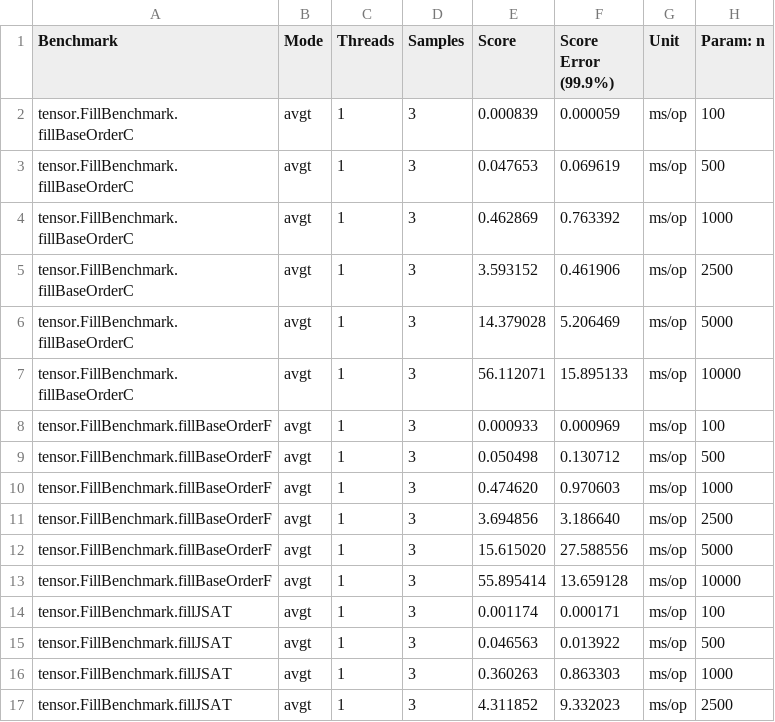
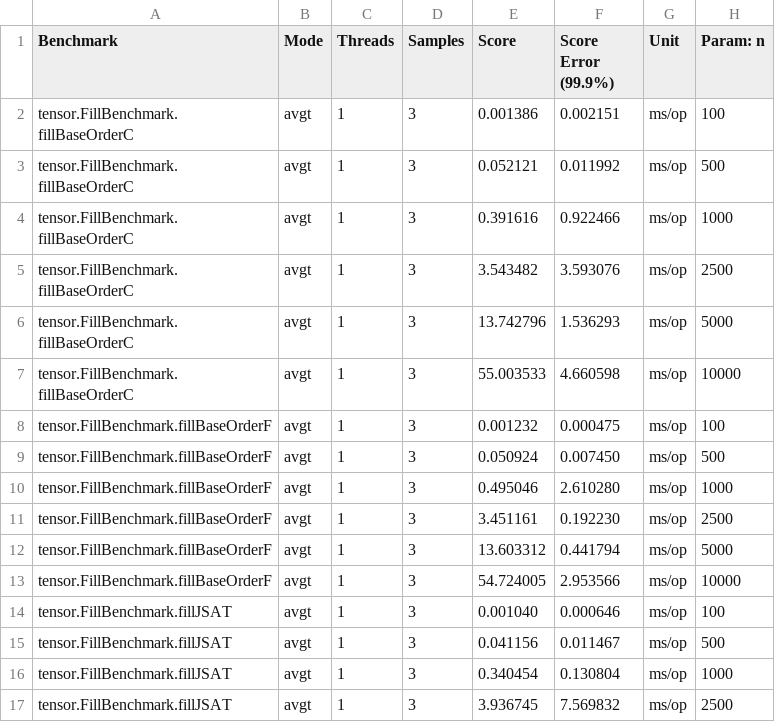
Before and after one commit to padreati/rapaio, a CSV file: rapaio-jmh/results/FillBenchmark-tmp.csv, drawn as a sheet; only a part is shown; the diff covers the shown part only.

```diff
--- a/rapaio-jmh/results/FillBenchmark-tmp.csv
+++ b/rapaio-jmh/results/FillBenchmark-tmp.csv
@@ -1,17 +1,17 @@
 "Benchmark","Mode","Threads","Samples","Score","Score Error (99.9%)","Unit","Param: n"
-"tensor.FillBenchmark.fillBaseOrderC","avgt",1,3,0.000839,0.000059,"ms/op",100
-"tensor.FillBenchmark.fillBaseOrderC","avgt",1,3,0.047653,0.069619,"ms/op",500
-"tensor.FillBenchmark.fillBaseOrderC","avgt",1,3,0.462869,0.763392,"ms/op",1000
-"tensor.FillBenchmark.fillBaseOrderC","avgt",1,3,3.593152,0.461906,"ms/op",2500
-"tensor.FillBenchmark.fillBaseOrderC","avgt",1,3,14.379028,5.206469,"ms/op",5000
-"tensor.FillBenchmark.fillBaseOrderC","avgt",1,3,56.112071,15.895133,"ms/op",10000
-"tensor.FillBenchmark.fillBaseOrderF","avgt",1,3,0.000933,0.000969,"ms/op",100
-"tensor.FillBenchmark.fillBaseOrderF","avgt",1,3,0.050498,0.130712,"ms/op",500
-"tensor.FillBenchmark.fillBaseOrderF","avgt",1,3,0.474620,0.970603,"ms/op",1000
-"tensor.FillBenchmark.fillBaseOrderF","avgt",1,3,3.694856,3.186640,"ms/op",2500
-"tensor.FillBenchmark.fillBaseOrderF","avgt",1,3,15.615020,27.588556,"ms/op",5000
-"tensor.FillBenchmark.fillBaseOrderF","avgt",1,3,55.895414,13.659128,"ms/op",10000
-"tensor.FillBenchmark.fillJSAT","avgt",1,3,0.001174,0.000171,"ms/op",100
-"tensor.FillBenchmark.fillJSAT","avgt",1,3,0.046563,0.013922,"ms/op",500
-"tensor.FillBenchmark.fillJSAT","avgt",1,3,0.360263,0.863303,"ms/op",1000
-"tensor.FillBenchmark.fillJSAT","avgt",1,3,4.311852,9.332023,"ms/op",2500
+"tensor.FillBenchmark.fillBaseOrderC","avgt",1,3,0.001386,0.002151,"ms/op",100
+"tensor.FillBenchmark.fillBaseOrderC","avgt",1,3,0.052121,0.011992,"ms/op",500
+"tensor.FillBenchmark.fillBaseOrderC","avgt",1,3,0.391616,0.922466,"ms/op",1000
+"tensor.FillBenchmark.fillBaseOrderC","avgt",1,3,3.543482,3.593076,"ms/op",2500
+"tensor.FillBenchmark.fillBaseOrderC","avgt",1,3,13.742796,1.536293,"ms/op",5000
+"tensor.FillBenchmark.fillBaseOrderC","avgt",1,3,55.003533,4.660598,"ms/op",10000
+"tensor.FillBenchmark.fillBaseOrderF","avgt",1,3,0.001232,0.000475,"ms/op",100
+"tensor.FillBenchmark.fillBaseOrderF","avgt",1,3,0.050924,0.007450,"ms/op",500
+"tensor.FillBenchmark.fillBaseOrderF","avgt",1,3,0.495046,2.610280,"ms/op",1000
+"tensor.FillBenchmark.fillBaseOrderF","avgt",1,3,3.451161,0.192230,"ms/op",2500
+"tensor.FillBenchmark.fillBaseOrderF","avgt",1,3,13.603312,0.441794,"ms/op",5000
+"tensor.FillBenchmark.fillBaseOrderF","avgt",1,3,54.724005,2.953566,"ms/op",10000
+"tensor.FillBenchmark.fillJSAT","avgt",1,3,0.001040,0.000646,"ms/op",100
+"tensor.FillBenchmark.fillJSAT","avgt",1,3,0.041156,0.011467,"ms/op",500
+"tensor.FillBenchmark.fillJSAT","avgt",1,3,0.340454,0.130804,"ms/op",1000
+"tensor.FillBenchmark.fillJSAT","avgt",1,3,3.936745,7.569832,"ms/op",2500
```
Also changed, not shown: 12 removed rows and 4 edited cells elsewhere in this file, rapaio-jmh/results/AbsBenchmark-tmp.csv, rapaio-jmh/results/AbsBenchmark.csv, 48 other files.
